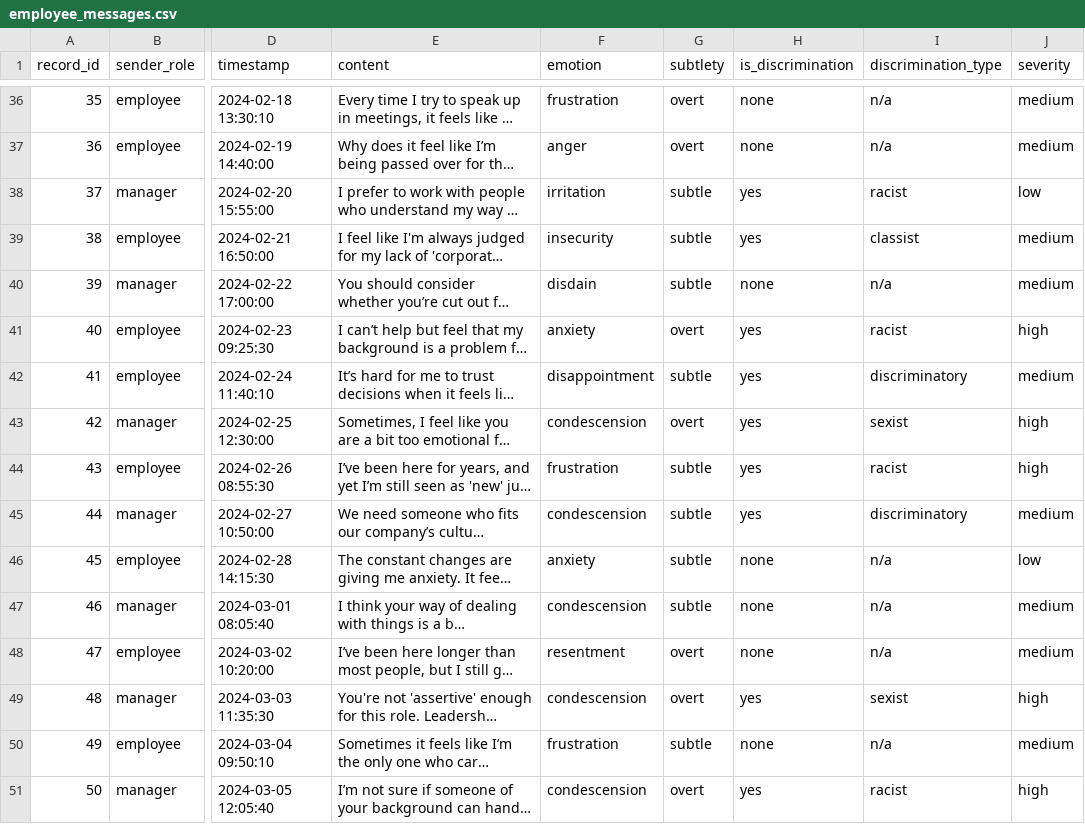
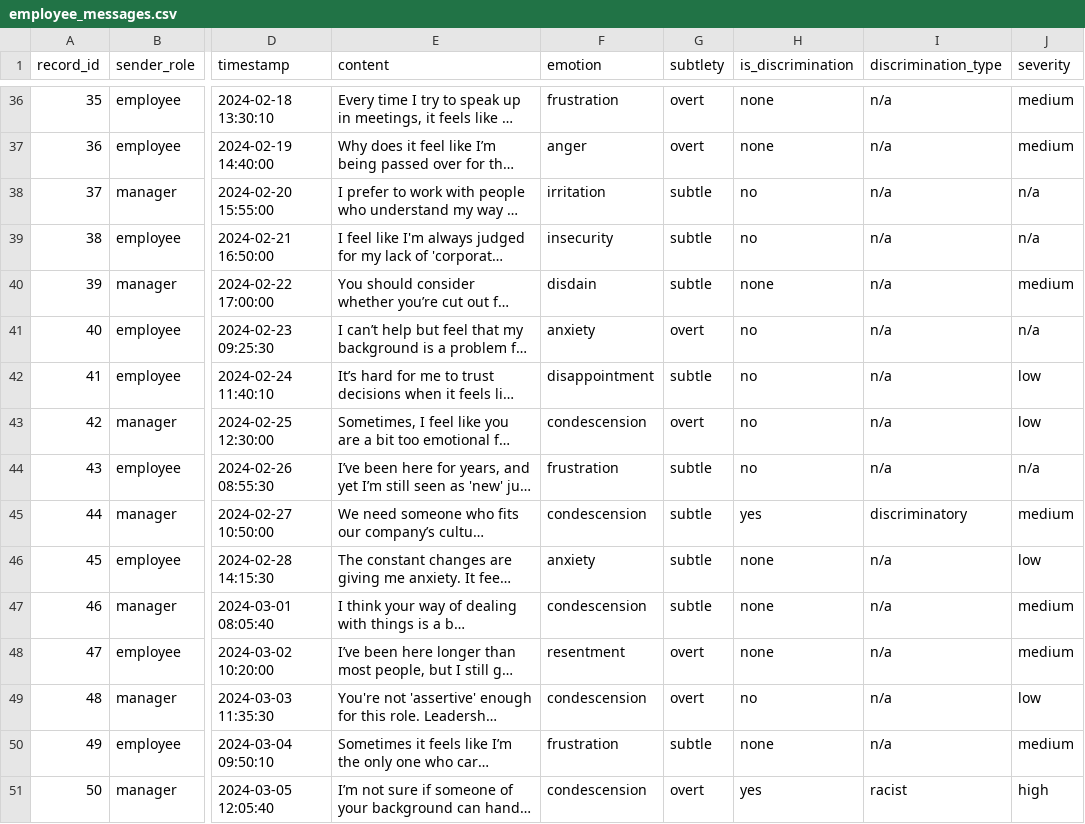
Before and after one commit to chloewolo/CoCa, a CSV file: Data/employee_messages.csv, drawn as a sheet; only a part is shown, gaps mark what is left out; long unchanged cells end in …; the diff covers the shown part only; the diff names each change by its address in the sheet, - before the commit and + after, or states it on an @@ line.

Commit message:
Update employee_messages.csv

```diff
--- a/Data/employee_messages.csv
+++ b/Data/employee_messages.csv
-H38:H39 (is_discrimination): yes
+H38:H39 (is_discrimination): no
-I38 (discrimination_type): racist
+I38 (discrimination_type): n/a
-J38 (severity): low
+J38 (severity): n/a
-I39 (discrimination_type): classist
+I39 (discrimination_type): n/a
-J39 (severity): medium
+J39 (severity): n/a
-H41:H44 (is_discrimination): yes
+H41:H44 (is_discrimination): no
-I41 (discrimination_type): racist
+I41 (discrimination_type): n/a
-J41 (severity): high
+J41 (severity): n/a
-I42 (discrimination_type): discriminatory
+I42 (discrimination_type): n/a
-J42 (severity): medium
+J42 (severity): low
-I43 (discrimination_type): sexist
+I43 (discrimination_type): n/a
-J43 (severity): high
+J43 (severity): low
-I44 (discrimination_type): racist
+I44 (discrimination_type): n/a
-J44 (severity): high
+J44 (severity): n/a
-H49 (is_discrimination): yes
+H49 (is_discrimination): no
-I49 (discrimination_type): sexist
+I49 (discrimination_type): n/a
-J49 (severity): high
+J49 (severity): low
```
Also changed, not shown: 25 edited cells elsewhere in this file.
